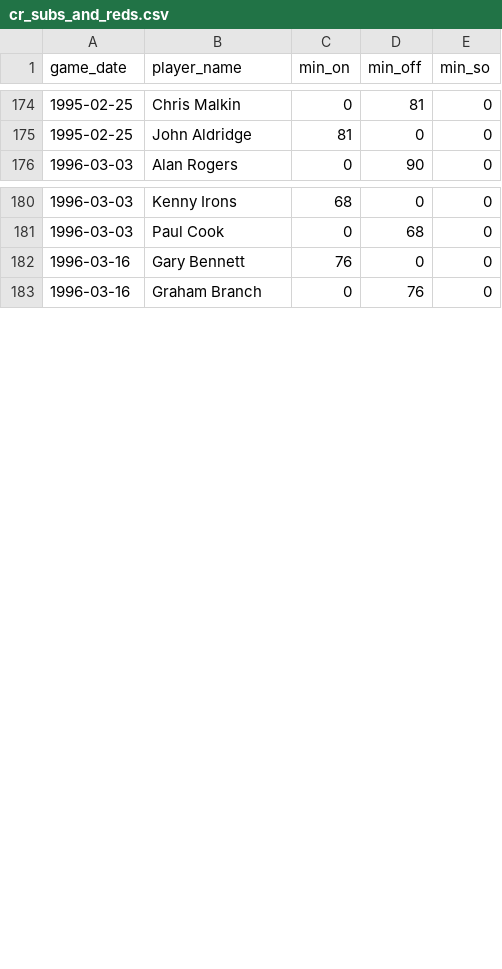
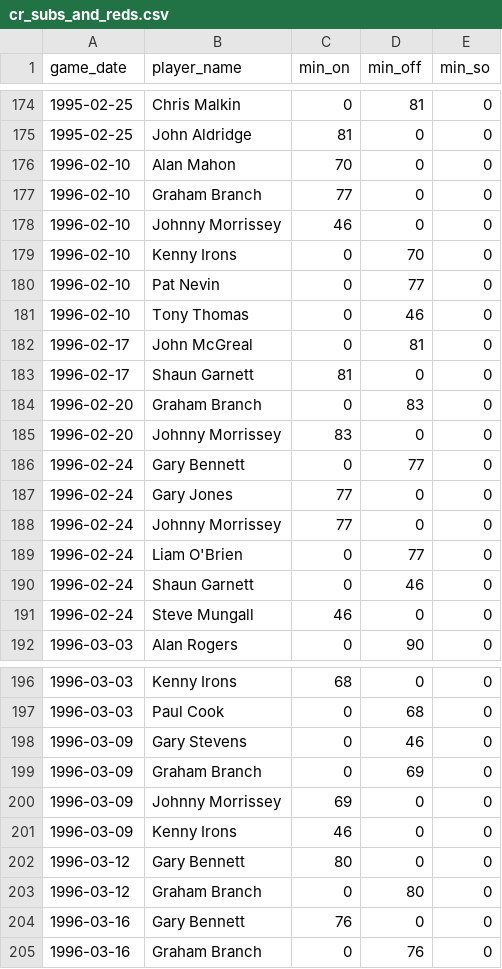
Before and after one commit to petebrown/complete-record, a CSV file: output/cr_subs_and_reds.csv, drawn as a sheet; only a part is shown, gaps mark what is left out; the diff names each change by its address in the sheet, - before the commit and + after, or states it on an @@ line.

```diff
--- a/output/cr_subs_and_reds.csv
+++ b/output/cr_subs_and_reds.csv
+row 176: 1996-02-10 | Alan Mahon | 70 | 0 | 0
+row 177: 1996-02-10 | Graham Branch | 77 | 0 | 0
+row 178: 1996-02-10 | Johnny Morrissey | 46 | 0 | 0
+row 179: 1996-02-10 | Kenny Irons | 0 | 70 | 0
+row 180: 1996-02-10 | Pat Nevin | 0 | 77 | 0
+row 181: 1996-02-10 | Tony Thomas | 0 | 46 | 0
+row 182: 1996-02-17 | John McGreal | 0 | 81 | 0
+row 183: 1996-02-17 | Shaun Garnett | 81 | 0 | 0
+row 184: 1996-02-20 | Graham Branch | 0 | 83 | 0
+row 185: 1996-02-20 | Johnny Morrissey | 83 | 0 | 0
+row 186: 1996-02-24 | Gary Bennett | 0 | 77 | 0
+row 187: 1996-02-24 | Gary Jones | 77 | 0 | 0
+row 188: 1996-02-24 | Johnny Morrissey | 77 | 0 | 0
+row 189: 1996-02-24 | Liam O'Brien | 0 | 77 | 0
+row 190: 1996-02-24 | Shaun Garnett | 0 | 46 | 0
+row 191: 1996-02-24 | Steve Mungall | 46 | 0 | 0
+row 198: 1996-03-09 | Gary Stevens | 0 | 46 | 0
+row 199: 1996-03-09 | Graham Branch | 0 | 69 | 0
+row 200: 1996-03-09 | Johnny Morrissey | 69 | 0 | 0
+row 201: 1996-03-09 | Kenny Irons | 46 | 0 | 0
+row 202: 1996-03-12 | Gary Bennett | 80 | 0 | 0
+row 203: 1996-03-12 | Graham Branch | 0 | 80 | 0
```
Also changed, not shown: seasons/manual/cards_yellow.csv, seasons/manual/goal_mins.csv, 1 other file.
